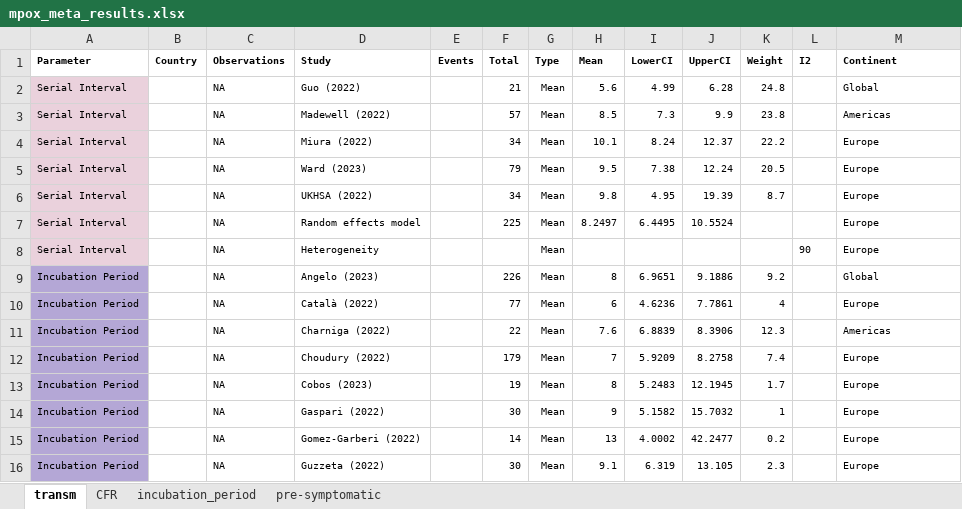
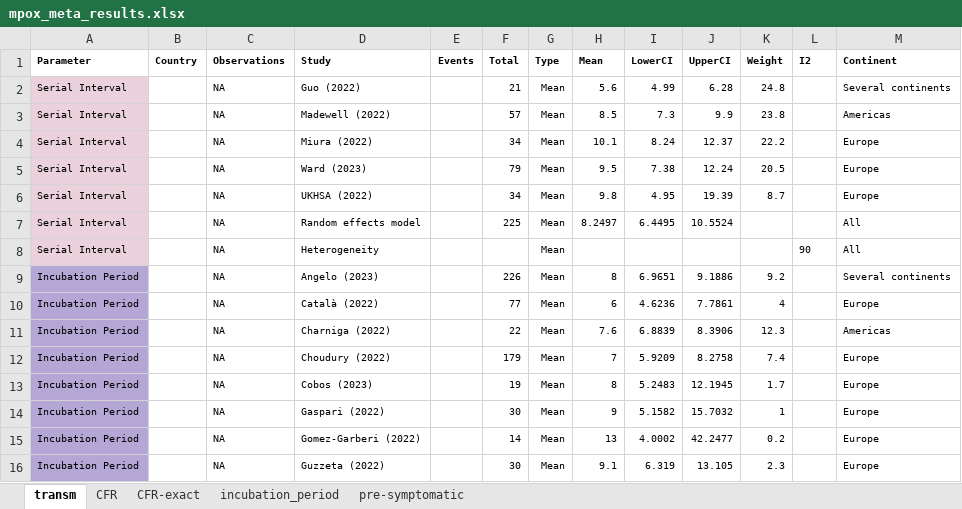
Before and after one commit to zmcucunuba/mpox-SR, an Excel workbook: data/mpox_meta_results.xlsx, sheet transm, drawn as a sheet; only a part is shown; values as stored, in another font and other column widths than the file's, no borders; charts and pictures not drawn; the diff covers the shown part only; the diff names each change by its address in the sheet, - before the commit and + after, or states it on an @@ line.

```diff
--- a/data/mpox_meta_results.xlsx (sheet transm)
+++ b/data/mpox_meta_results.xlsx (sheet transm)
+sheet tab: CFR-exact
-M2 (Continent): Global
+M2 (Continent): Several continents
-M7:M8 (Continent): Europe
+M7:M8 (Continent): All
-M9 (Continent): Global
+M9 (Continent): Several continents
```
Also changed, not shown: 1 removed row and 18 edited cells elsewhere in this sheet, sheet CFR, sheet incubation_period, charts or pictures, 11 other files.
